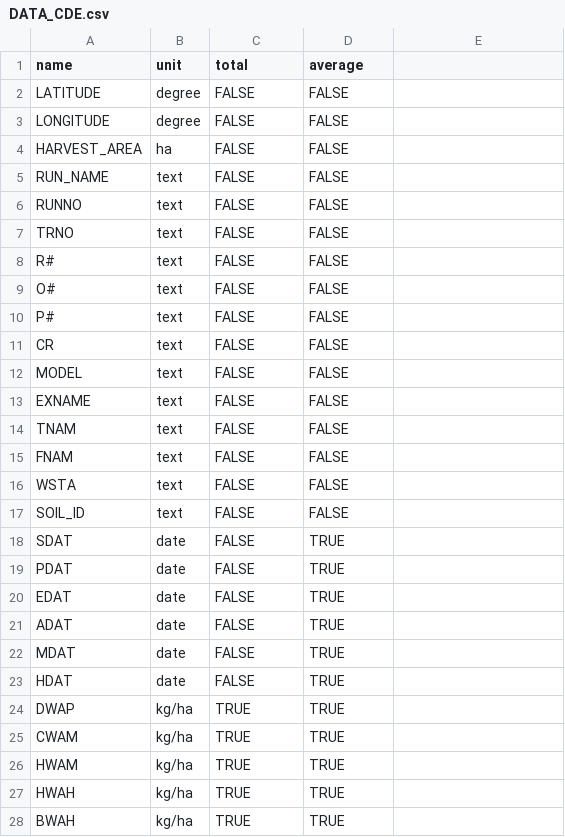
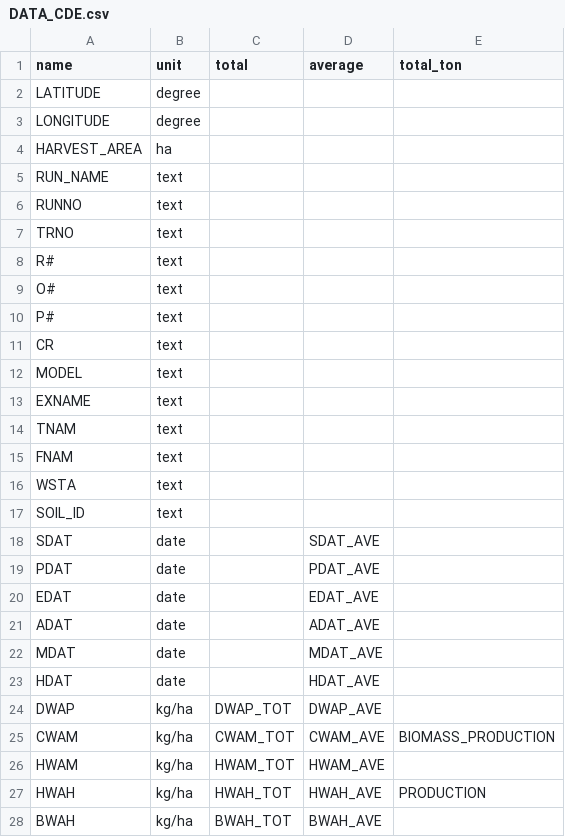
Before and after one commit to DSSAT/supermaas-aggregate-pythia-outputs, a CSV file: DATA_CDE.csv, drawn as a sheet; only a part is shown; the diff covers the shown part only.

Commit message:
Adjust the data definition file to use new rules in the columns (boolean value -> header name)

```diff
--- a/DATA_CDE.csv
+++ b/DATA_CDE.csv
@@ -1,28 +1,28 @@
-name,unit,total,average
-LATITUDE,degree,FALSE,FALSE
-LONGITUDE,degree,FALSE,FALSE
-HARVEST_AREA,ha,FALSE,FALSE
-RUN_NAME,text,FALSE,FALSE
-RUNNO,text,FALSE,FALSE
-TRNO,text,FALSE,FALSE
-R#,text,FALSE,FALSE
-O#,text,FALSE,FALSE
-P#,text,FALSE,FALSE
-CR,text,FALSE,FALSE
-MODEL,text,FALSE,FALSE
-EXNAME,text,FALSE,FALSE
-TNAM,text,FALSE,FALSE
-FNAM,text,FALSE,FALSE
-WSTA,text,FALSE,FALSE
-SOIL_ID,text,FALSE,FALSE
-SDAT,date,FALSE,TRUE
-PDAT,date,FALSE,TRUE
-EDAT,date,FALSE,TRUE
-ADAT,date,FALSE,TRUE
-MDAT,date,FALSE,TRUE
-HDAT,date,FALSE,TRUE
-DWAP,kg/ha,TRUE,TRUE
-CWAM,kg/ha,TRUE,TRUE
-HWAM,kg/ha,TRUE,TRUE
-HWAH,kg/ha,TRUE,TRUE
-BWAH,kg/ha,TRUE,TRUE
+name,unit,total,average,total_ton
+LATITUDE,degree,,,
+LONGITUDE,degree,,,
+HARVEST_AREA,ha,,,
+RUN_NAME,text,,,
+RUNNO,text,,,
+TRNO,text,,,
+R#,text,,,
+O#,text,,,
+P#,text,,,
+CR,text,,,
+MODEL,text,,,
+EXNAME,text,,,
+TNAM,text,,,
+FNAM,text,,,
+WSTA,text,,,
+SOIL_ID,text,,,
+SDAT,date,,SDAT_AVE,
+PDAT,date,,PDAT_AVE,
+EDAT,date,,EDAT_AVE,
+ADAT,date,,ADAT_AVE,
+MDAT,date,,MDAT_AVE,
+HDAT,date,,HDAT_AVE,
+DWAP,kg/ha,DWAP_TOT,DWAP_AVE,
+CWAM,kg/ha,CWAM_TOT,CWAM_AVE,BIOMASS_PRODUCTION
+HWAM,kg/ha,HWAM_TOT,HWAM_AVE,
+HWAH,kg/ha,HWAH_TOT,HWAH_AVE,PRODUCTION
+BWAH,kg/ha,BWAH_TOT,BWAH_AVE,
```
Also changed, not shown: 127 edited cells elsewhere in this file, 2 other files.
